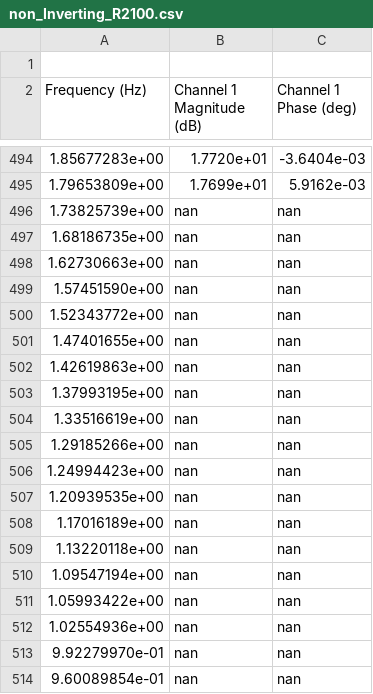
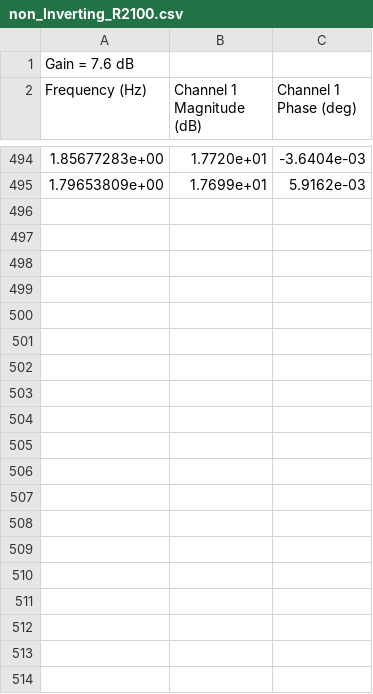
Before and after one commit to lewismcnish/Physics, a CSV file: Year_3/analogue_filters/Data/moku_csv/non_Inverting_R2100.csv, drawn as a sheet; only a part is shown, gaps mark what is left out.

```diff
--- a/Year_3/analogue_filters/Data/moku_csv/non_Inverting_R2100.csv
+++ b/Year_3/analogue_filters/Data/moku_csv/non_Inverting_R2100.csv
@@ -1,2 +1,2 @@
-
+Gain = 7.6 dB
 Frequency (Hz), Channel 1 Magnitude (dB), Channel 1 Phase (deg)
@@ -495,20 +495 @@ Frequency (Hz), Channel 1 Magnitude (dB), Channel 1 Phase (deg)
 1.79653809e+00, 1.7699e+01, 5.9162e-03
-1.73825739e+00, nan, nan
-1.68186735e+00, nan, nan
-1.62730663e+00, nan, nan
-1.57451590e+00, nan, nan
-1.52343772e+00, nan, nan
-1.47401655e+00, nan, nan
-1.42619863e+00, nan, nan
-1.37993195e+00, nan, nan
-1.33516619e+00, nan, nan
-1.29185266e+00, nan, nan
-1.24994423e+00, nan, nan
-1.20939535e+00, nan, nan
-1.17016189e+00, nan, nan
-1.13220118e+00, nan, nan
-1.09547194e+00, nan, nan
-1.05993422e+00, nan, nan
-1.02554936e+00, nan, nan
-9.92279970e-01, nan, nan
-9.60089854e-01, nan, nan
```
Also changed, not shown: Year_3/analogue_filters/Data/moku_csv/Non_Inverting_R115_R2156.csv, Year_3/analogue_filters/Data/moku_csv/Non_Inverting_R210.csv, 5 other files.
